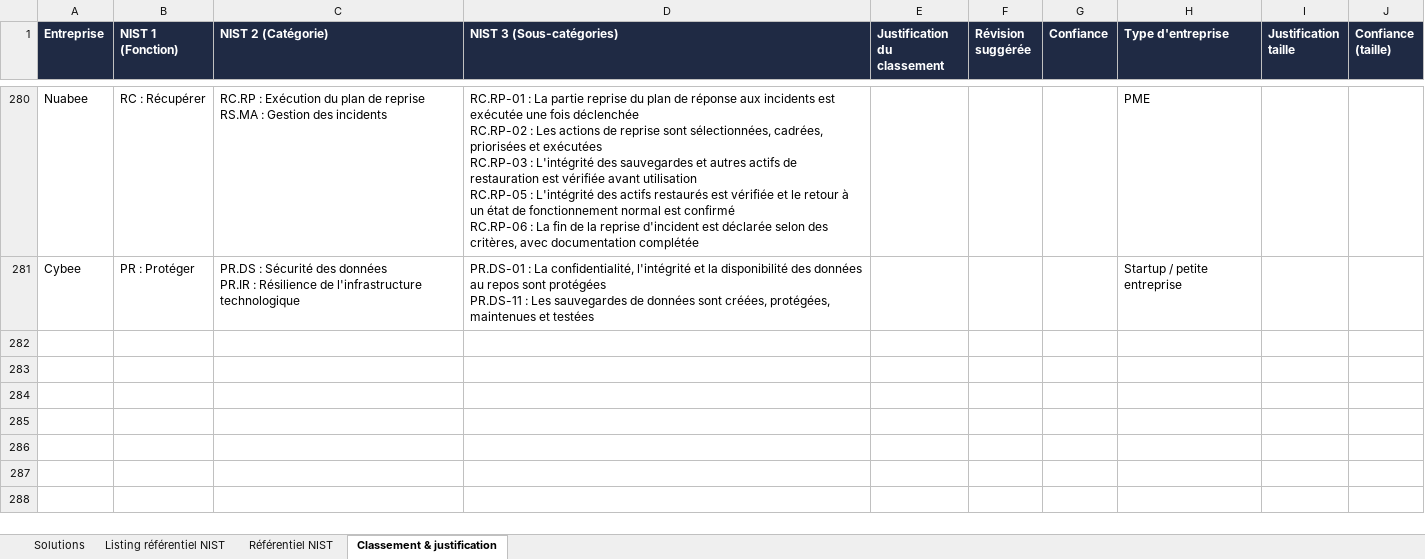
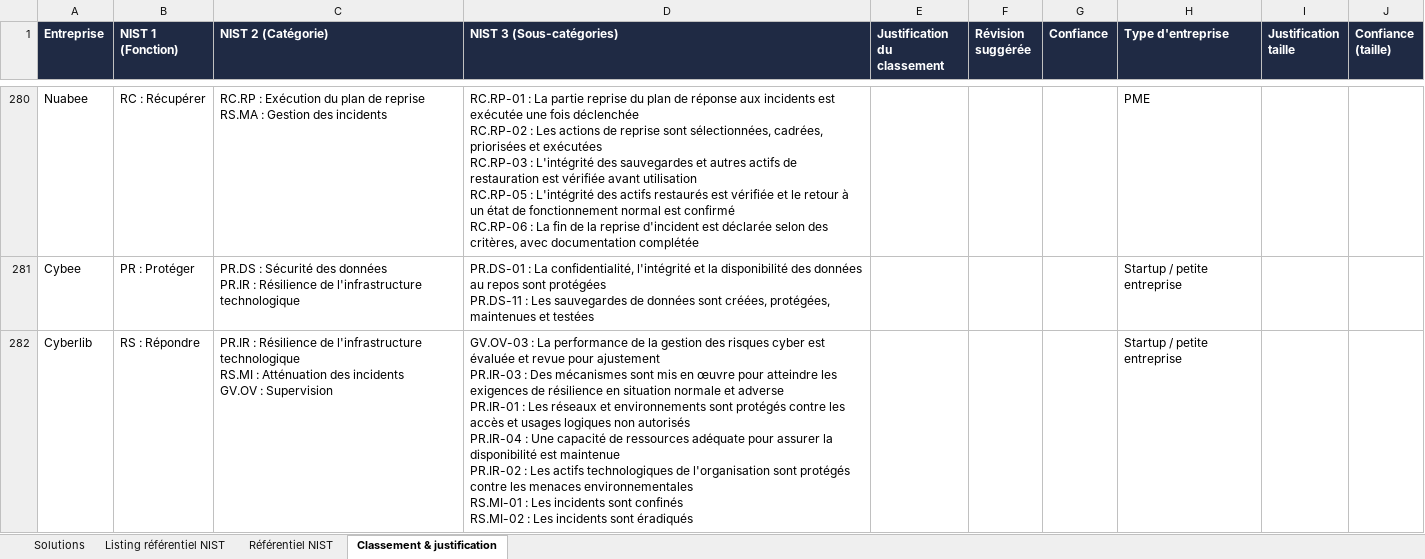
Before and after one commit to Hexatrust/cyberpanorama, an Excel workbook: data/solutions_master.xlsx, sheet Classement & justification, drawn as a sheet; only a part is shown, gaps mark what is left out; values as stored, in another font and other column widths than the file's, no borders; ↵ is a line break in a cell; the diff names each change by its address in the sheet, - before the commit and + after, or states it on an @@ line.

```diff
--- a/data/solutions_master.xlsx (sheet Classement & justification)
+++ b/data/solutions_master.xlsx (sheet Classement & justification)
+row 282: Cyberlib | RS : Répondre | PR.IR : Résilience de l'infrastructure technologique ↵ RS.MI : Atténuation des incidents ↵ GV.OV : Supervision | GV.OV-03 : La performance de la gestion des risques cyber est évaluée et revue pour ajustement ↵ PR.IR-03 : Des mécanismes sont mis en œuvre pour atteindre les exigences de résilience en situation normale et adverse ↵ PR.IR-01 : Les réseaux et environnements sont protégés contre les accès et usages logiques non autorisés ↵ PR.IR-04 : Une capacité de ressources adéquate pour assurer la disponibilité est maintenue ↵ PR.IR-02 : Les actifs technologiques de l'organisation sont protégés contre les menaces environnementales ↵ RS.MI-01 : Les incidents sont confinés ↵ RS.MI-02 : Les incidents sont éradiqués |  |  |  | Startup / petite entreprise
```
Also changed, not shown: sheet Solutions, 4 other files.
